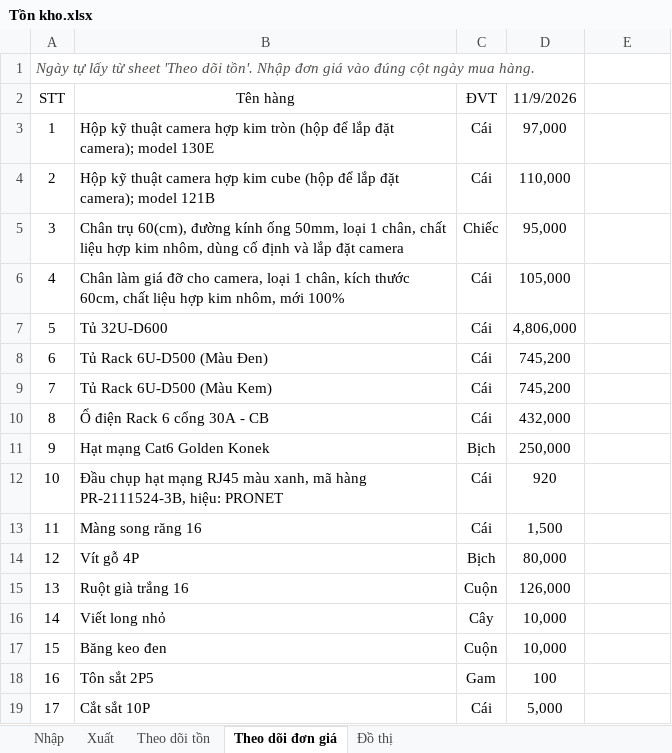
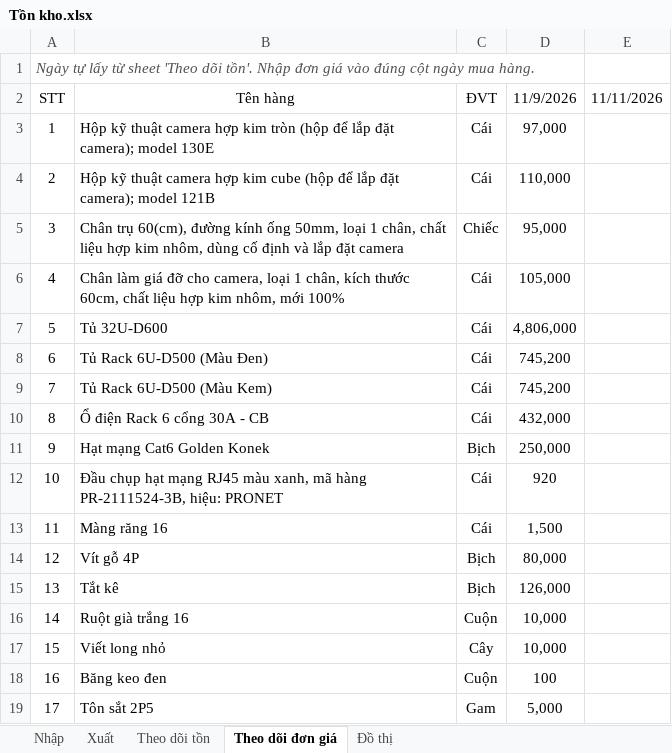
Before and after one commit to lythanhdat21/Preschool-Q2_Elec_ELV, an Excel workbook: Tồn kho.xlsx, sheet Theo dõi đơn giá, drawn as a sheet; values as stored, in another font and other column widths than the file's, no borders; removed rows and columns are numbered as before the commit, all else as after; the diff names each change by its address in the sheet, - before the commit and + after, or states it on an @@ line.

```diff
--- a/Tồn kho.xlsx (sheet Theo dõi đơn giá)
+++ b/Tồn kho.xlsx (sheet Theo dõi đơn giá)
-E2: (empty)
+E2: 11/11/2026
-B13: Màng song răng 16
+B13: Màng răng 16
+row 15: 13 | Tắt kê | Bịch | 126,000
@@ column A renumbered between rows 16 and 19 @@
-D16: 126,000
+D16: 10,000
-D18: 10,000
+D18: 100
-D19: 100
+D19: 5,000
-row 19: 17 | Cắt sắt 10P | Cái | 5,000
```
Also changed, not shown: sheet Theo dõi tồn, sheet Nhập, formulas that keep their value, hidden cells, 1 other file.
